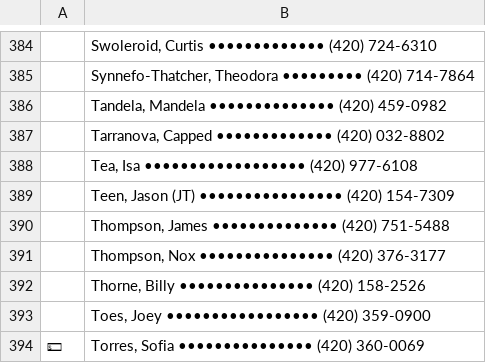
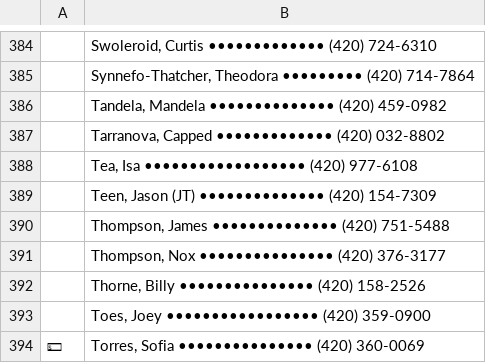
Before and after one commit to spectrum-art/Vixen98, a CSV file: data/vixenlemonlist.csv, drawn as a sheet; only a part is shown, gaps mark what is left out; the diff covers the shown part only.

Commit message:
Update vixenlemonlist.csv

```diff
--- a/data/vixenlemonlist.csv
+++ b/data/vixenlemonlist.csv
@@ -388,3 +388,3 @@
 ,"Tea, Isa •••••••••••••••••• (420) 977-6108"
-,"Teen, Jason (JT)  •••••••••••••••• (420) 154-7309"
+,"Teen, Jason (JT) •••••••••••••• (420) 154-7309"
 ,"Thompson, James  •••••••••••••• (420) 751-5488"
```
Also changed, not shown: 5 edited cells elsewhere in this file.
